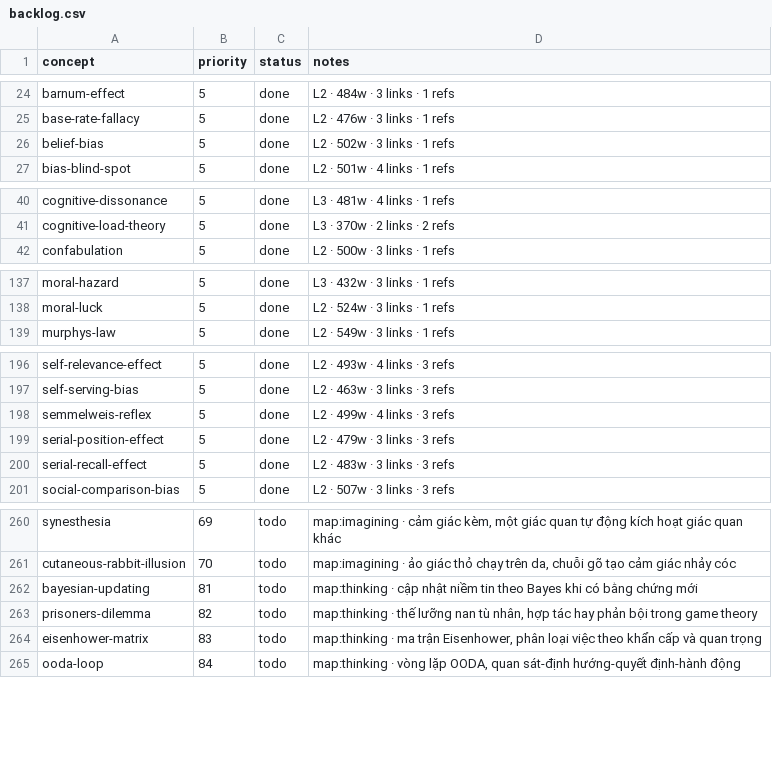
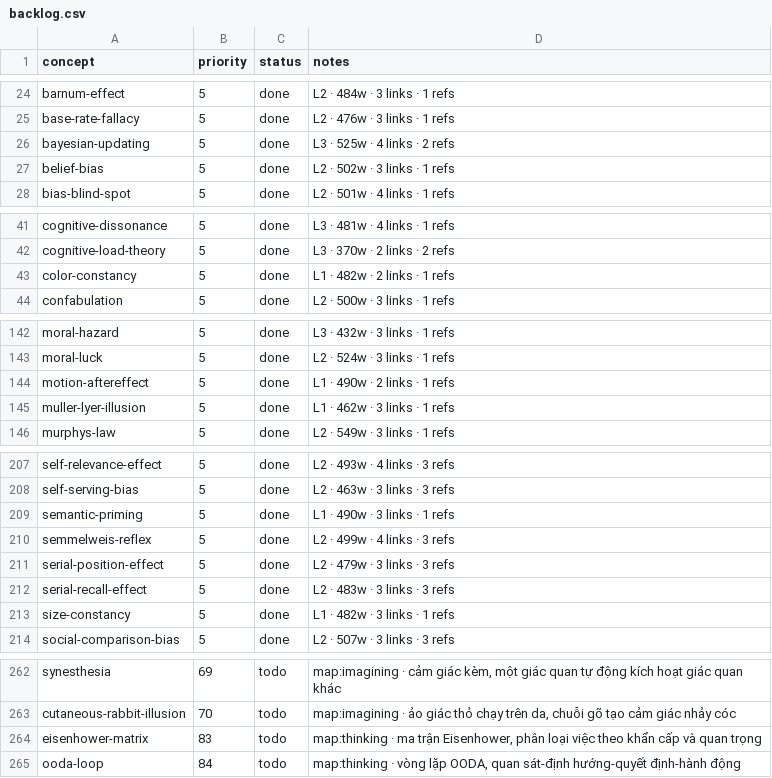
Before and after one commit to sonkd/theunseen, a CSV file: scripts/content-pipeline/backlog.csv, drawn as a sheet; only a part is shown, gaps mark what is left out; removed rows and columns are numbered as before the commit, all else as after; the diff covers the shown part only; the diff names each change by its address in the sheet, - before the commit and + after, or states it on an @@ line.

```diff
--- a/scripts/content-pipeline/backlog.csv
+++ b/scripts/content-pipeline/backlog.csv
+row 26: bayesian-updating | 5 | done | L3 · 525w · 4 links · 2 refs
+row 43: color-constancy | 5 | done | L1 · 482w · 2 links · 1 refs
+row 144: motion-aftereffect | 5 | done | L1 · 490w · 2 links · 1 refs
+row 145: muller-lyer-illusion | 5 | done | L1 · 462w · 3 links · 1 refs
+row 209: semantic-priming | 5 | done | L1 · 490w · 3 links · 1 refs
+row 213: size-constancy | 5 | done | L1 · 482w · 3 links · 1 refs
-row 262: bayesian-updating | 81 | todo | map:thinking · cập nhật niềm tin theo Bayes khi có bằng chứng mới
-row 263: prisoners-dilemma | 82 | todo | map:thinking · thế lưỡng nan tù nhân, hợp tác hay phản bội trong game theory
```
Also changed, not shown: 9 added rows and 13 removed rows elsewhere in this file, 17 other files.
